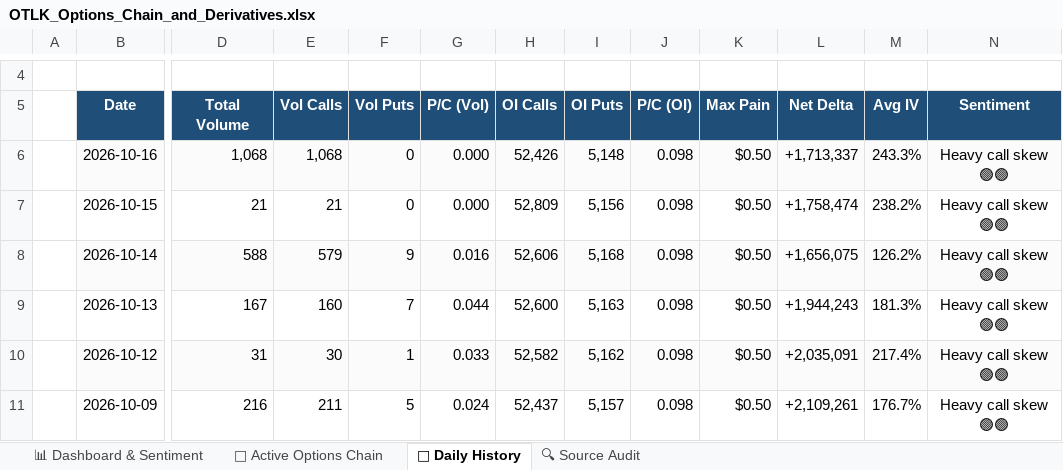
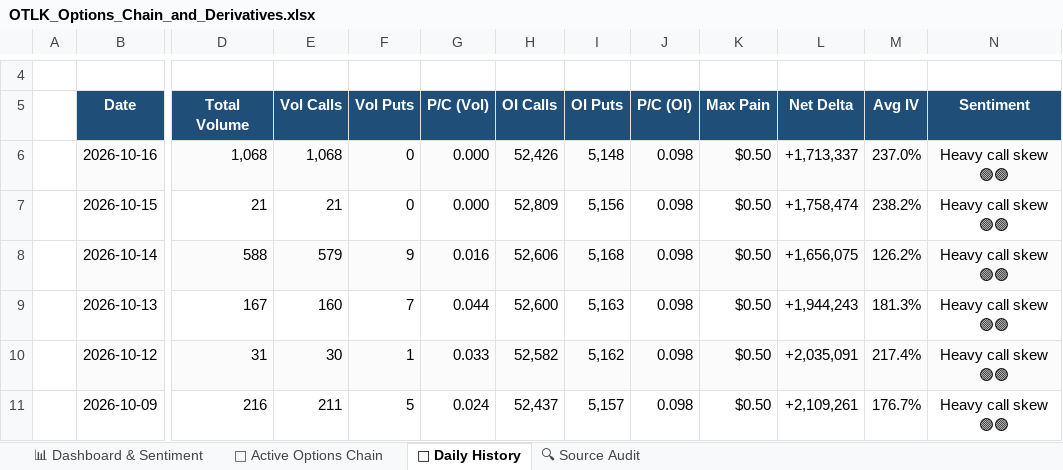
Before and after one commit to The-Slag-Brothers/OTLK-tracker, an Excel workbook: OTLK_Options_Chain_and_Derivatives.xlsx, sheet 📅 Daily History, drawn as a sheet; only a part is shown, gaps mark what is left out; values as stored, in another font and other column widths than the file's, no borders; the diff names each change by its address in the sheet, - before the commit and + after, or states it on an @@ line.

```diff
--- a/OTLK_Options_Chain_and_Derivatives.xlsx (sheet 📅 Daily History)
+++ b/OTLK_Options_Chain_and_Derivatives.xlsx (sheet 📅 Daily History)
-M6 (Avg IV): 243.3%
+M6 (Avg IV): 237.0%
```
Also changed, not shown: sheet 🔍 Source Audit, sheet 🎯 Active Options Chain, sheet 📊 Dashboard & Sentiment, OTLK_Shorts_and_Fundamentals_Model.xlsx, 8 other files.
